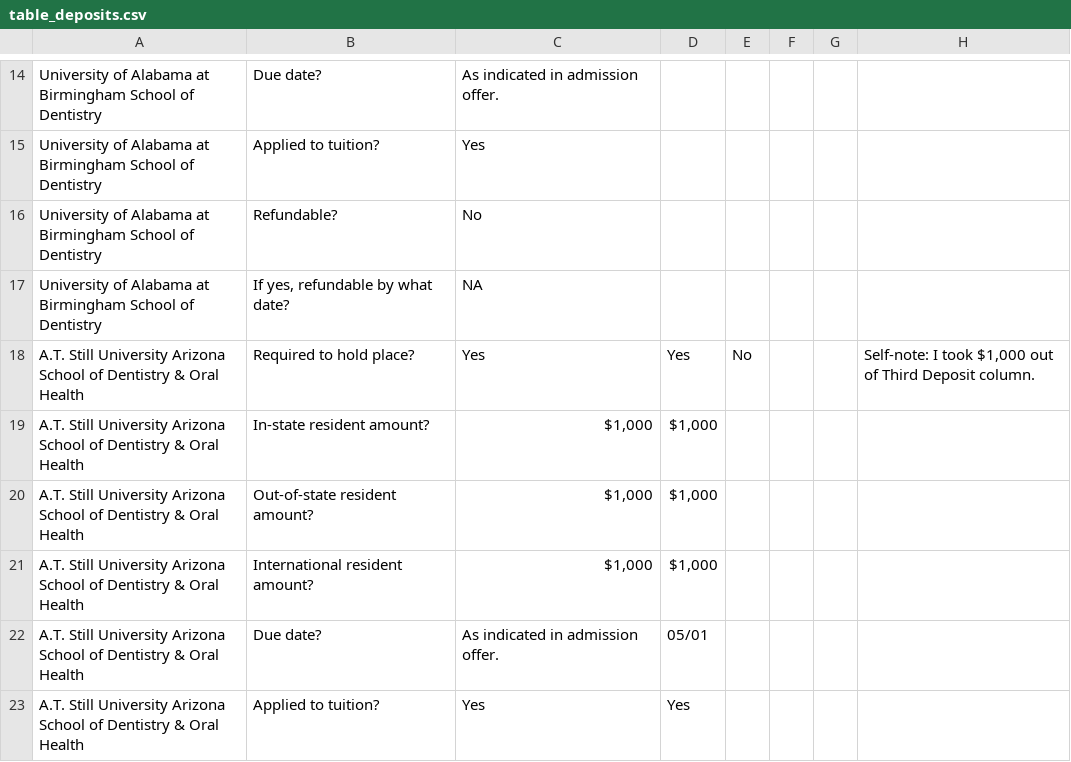
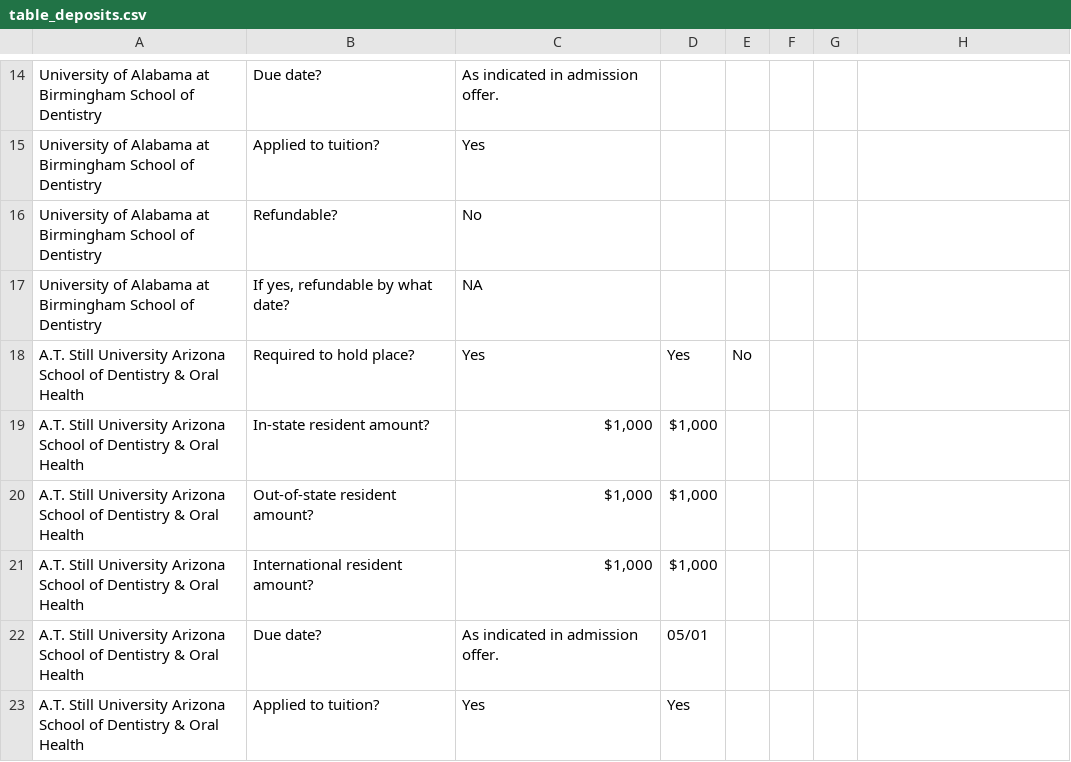
Before and after one commit to PAEA/ProgramDirectory4, a CSV file: csv/table_deposits.csv, drawn as a sheet; only a part is shown, gaps mark what is left out; the diff names each change by its address in the sheet, - before the commit and + after, or states it on an @@ line.

```diff
--- a/csv/table_deposits.csv
+++ b/csv/table_deposits.csv
-H18: Self-note: I took $1,000 out of Third Deposit column.
+H18: (empty)
```
Also changed, not shown: csv/fields_fast_facts.csv, csv/table_demographics_descriptions.csv, 32 other files.
